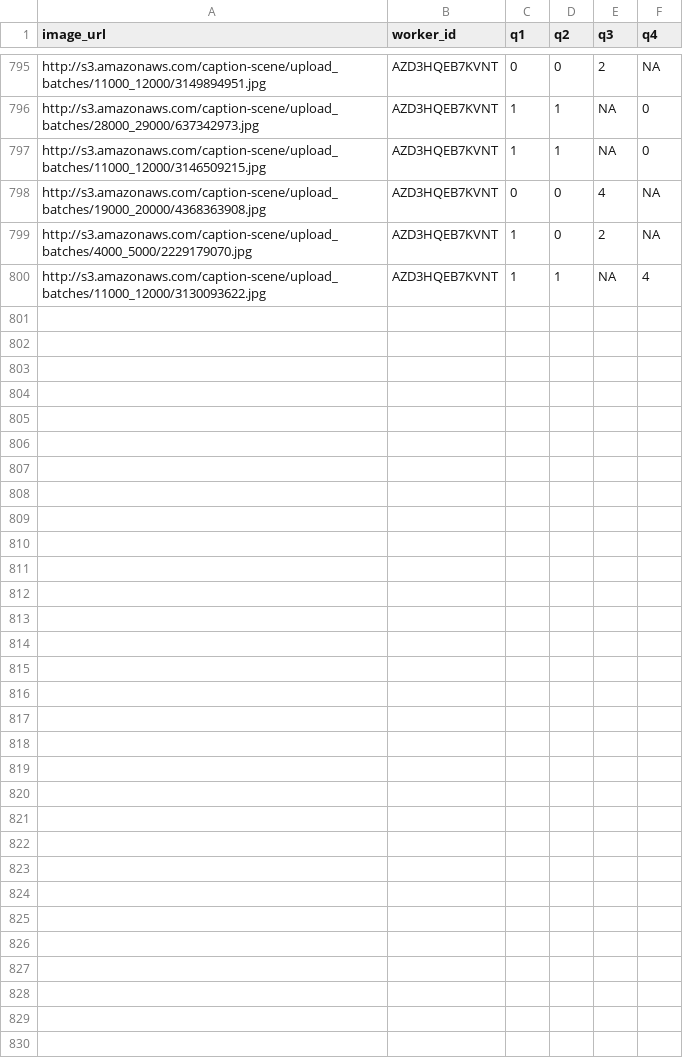
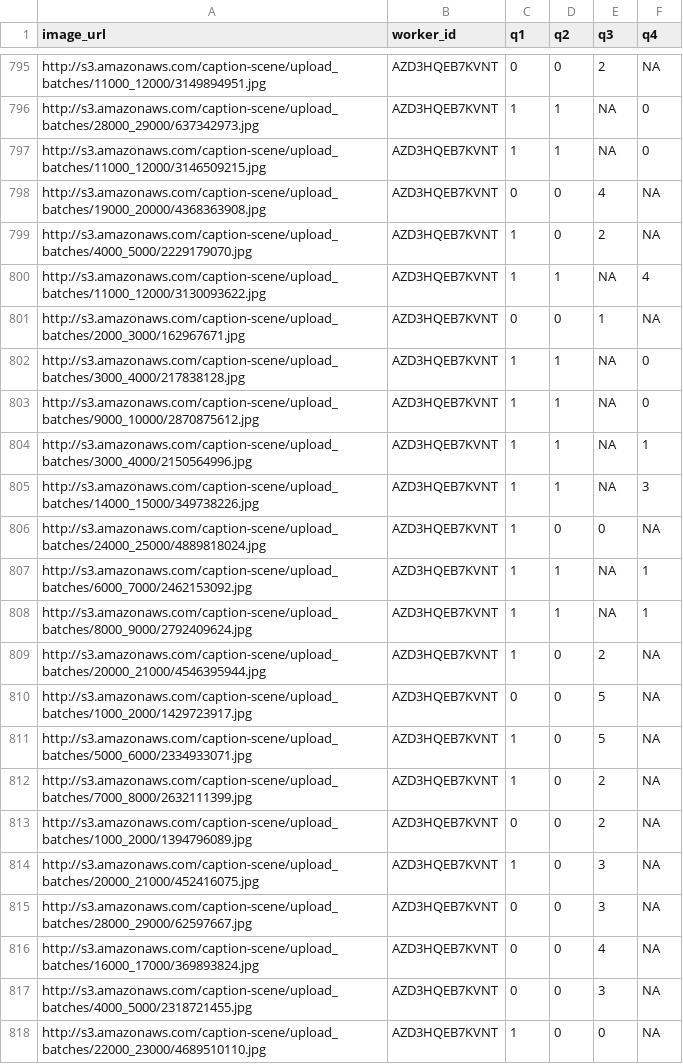
Before and after one commit to cmward/text-scene, a CSV file: text_scene/datafiles/gold_mturk_results.csv, drawn as a sheet; only a part is shown, gaps mark what is left out.

```diff
--- a/text_scene/datafiles/gold_mturk_results.csv
+++ b/text_scene/datafiles/gold_mturk_results.csv
@@ -800 +800,19 @@ http://s3.amazonaws.com/caption-scene/upload_batches/4000_5000/2229179070.jpg,AZ
 http://s3.amazonaws.com/caption-scene/upload_batches/11000_12000/3130093622.jpg,AZD3HQEB7KVNT,1,1,NA,4
+http://s3.amazonaws.com/caption-scene/upload_batches/2000_3000/162967671.jpg,AZD3HQEB7KVNT,0,0,1,NA
+http://s3.amazonaws.com/caption-scene/upload_batches/3000_4000/217838128.jpg,AZD3HQEB7KVNT,1,1,NA,0
+http://s3.amazonaws.com/caption-scene/upload_batches/9000_10000/2870875612.jpg,AZD3HQEB7KVNT,1,1,NA,0
+http://s3.amazonaws.com/caption-scene/upload_batches/3000_4000/2150564996.jpg,AZD3HQEB7KVNT,1,1,NA,1
+http://s3.amazonaws.com/caption-scene/upload_batches/14000_15000/349738226.jpg,AZD3HQEB7KVNT,1,1,NA,3
+http://s3.amazonaws.com/caption-scene/upload_batches/24000_25000/4889818024.jpg,AZD3HQEB7KVNT,1,0,0,NA
+http://s3.amazonaws.com/caption-scene/upload_batches/6000_7000/2462153092.jpg,AZD3HQEB7KVNT,1,1,NA,1
+http://s3.amazonaws.com/caption-scene/upload_batches/8000_9000/2792409624.jpg,AZD3HQEB7KVNT,1,1,NA,1
+http://s3.amazonaws.com/caption-scene/upload_batches/20000_21000/4546395944.jpg,AZD3HQEB7KVNT,1,0,2,NA
+http://s3.amazonaws.com/caption-scene/upload_batches/1000_2000/1429723917.jpg,AZD3HQEB7KVNT,0,0,5,NA
+http://s3.amazonaws.com/caption-scene/upload_batches/5000_6000/2334933071.jpg,AZD3HQEB7KVNT,1,0,5,NA
+http://s3.amazonaws.com/caption-scene/upload_batches/7000_8000/2632111399.jpg,AZD3HQEB7KVNT,1,0,2,NA
+http://s3.amazonaws.com/caption-scene/upload_batches/1000_2000/1394796089.jpg,AZD3HQEB7KVNT,0,0,2,NA
+http://s3.amazonaws.com/caption-scene/upload_batches/20000_21000/452416075.jpg,AZD3HQEB7KVNT,1,0,3,NA
+http://s3.amazonaws.com/caption-scene/upload_batches/28000_29000/62597667.jpg,AZD3HQEB7KVNT,0,0,3,NA
+http://s3.amazonaws.com/caption-scene/upload_batches/16000_17000/369893824.jpg,AZD3HQEB7KVNT,0,0,4,NA
+http://s3.amazonaws.com/caption-scene/upload_batches/4000_5000/2318721455.jpg,AZD3HQEB7KVNT,0,0,3,NA
+http://s3.amazonaws.com/caption-scene/upload_batches/22000_23000/4689510110.jpg,AZD3HQEB7KVNT,1,0,0,NA
```
Also changed, not shown: text_scene/datafiles/majority_mturk_results.csv, text_scene/datafiles/mturk_results.csv, 4 other files.
